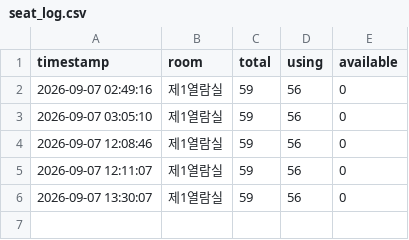
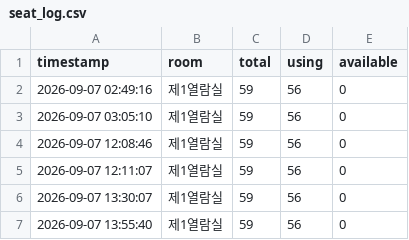
Before and after one commit to parkjungchun/Libropia, a CSV file: seat_log.csv, drawn as a sheet; the diff names each change by its address in the sheet, - before the commit and + after, or states it on an @@ line.

Commit message:
seat log update

```diff
--- a/seat_log.csv
+++ b/seat_log.csv
+row 7: 2026-09-07 13:55:40 | 제1열람실 | 59 | 56 | 0
```
Also changed, not shown: 1 other file.
